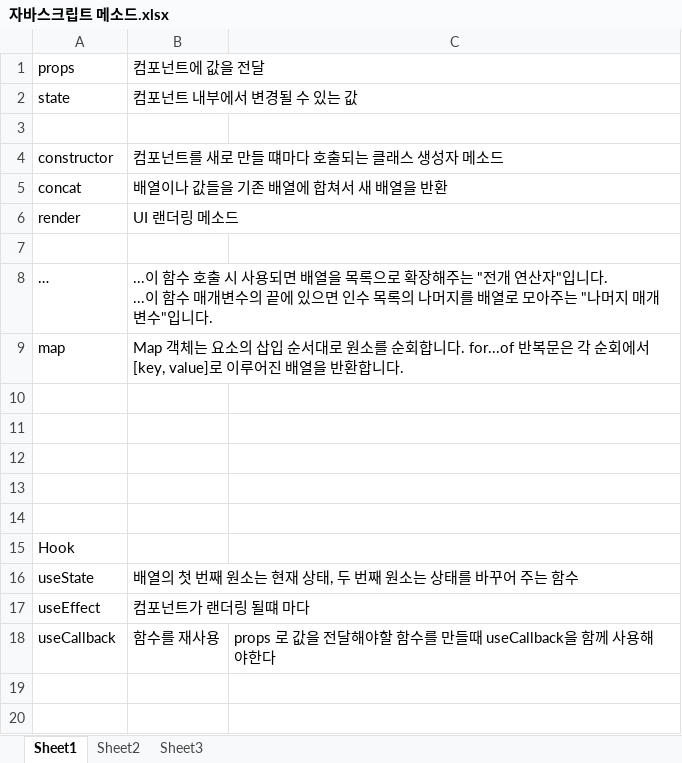
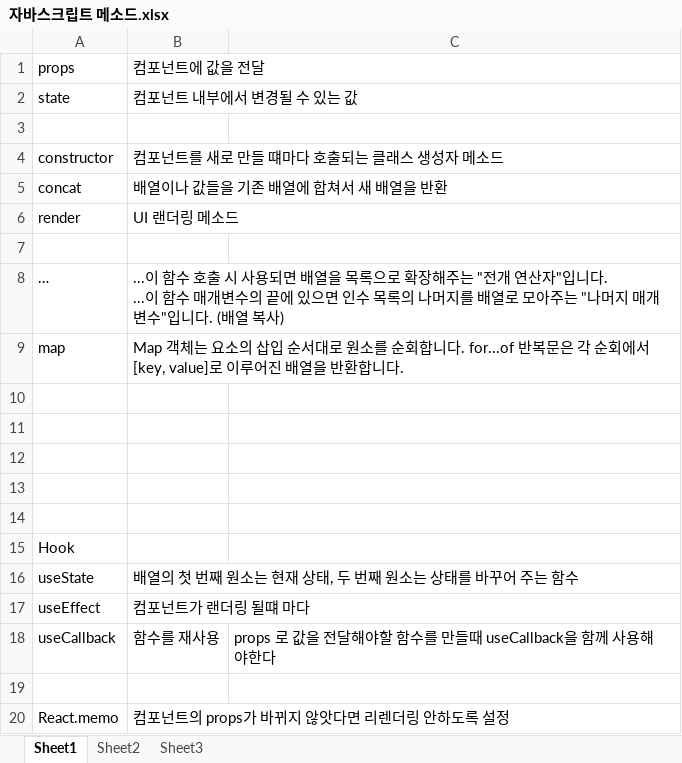
Before and after one commit to SangTaekLim/React, an Excel workbook: 자바스크립트 메소드.xlsx, sheet Sheet1, drawn as a sheet; values as stored, in another font and other column widths than the file's, no borders; the diff names each change by its address in the sheet, - before the commit and + after, or states it on an @@ line.

```diff
--- a/자바스크립트 메소드.xlsx (sheet Sheet1)
+++ b/자바스크립트 메소드.xlsx (sheet Sheet1)
-B8: …입니다.
+B8: …입니다. (배열 복사)
+row 19: (empty)
+row 20: React.memo | 컴포넌트의 props가 바뀌지 않앗다면 리렌더링 안하도록 설정
```
Also changed, not shown: 6 other files.
